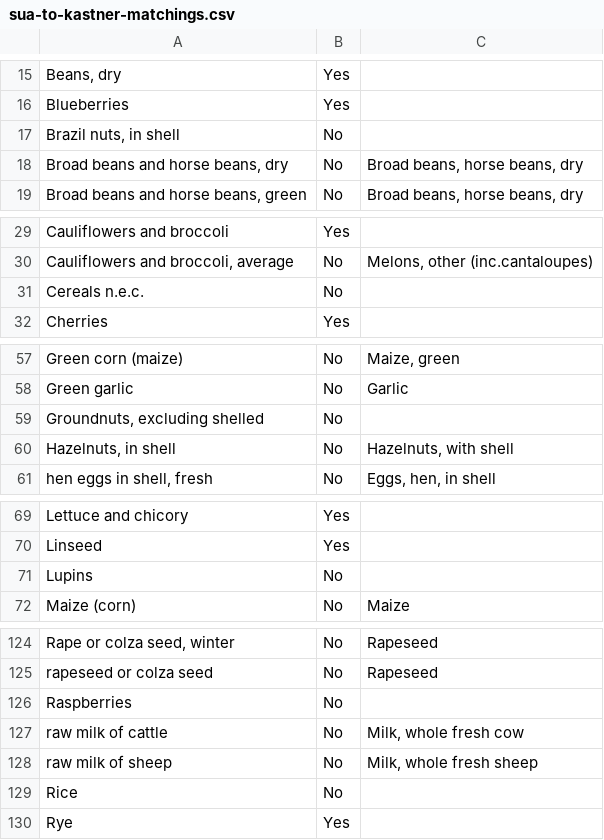
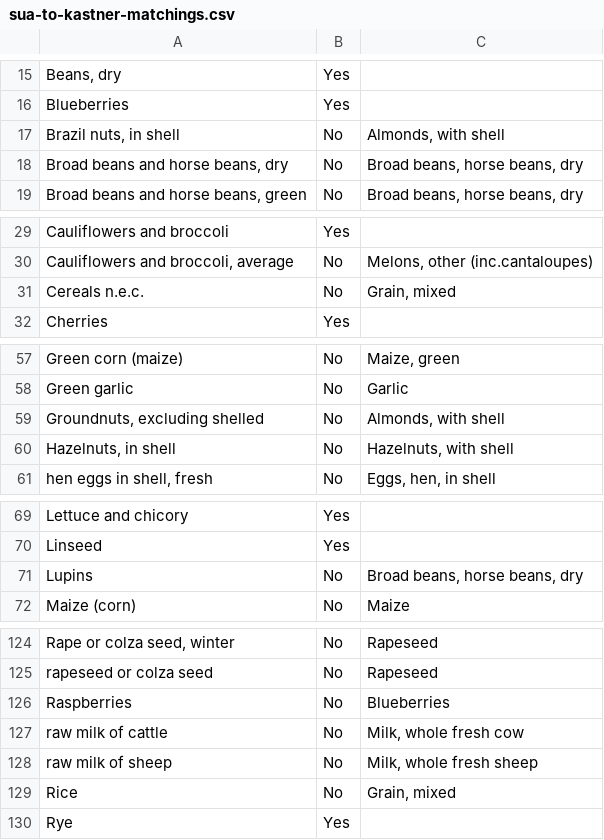
Before and after one commit to SLU-foodsystems/safad, a CSV file: misc/data/sua-to-kastner-matchings.csv, drawn as a sheet; only a part is shown, gaps mark what is left out; the diff covers the shown part only.

```diff
--- a/misc/data/sua-to-kastner-matchings.csv
+++ b/misc/data/sua-to-kastner-matchings.csv
@@ -16,3 +16,3 @@ Beans, dry;Yes;
 Blueberries;Yes;
-Brazil nuts, in shell;No;
+Brazil nuts, in shell;No;Almonds, with shell
 Broad beans and horse beans, dry;No;Broad beans, horse beans, dry
@@ -30,3 +30,3 @@ Cauliflowers and broccoli;Yes;
 Cauliflowers and broccoli, average;No;Melons, other (inc.cantaloupes)
-Cereals n.e.c.;No;
+Cereals n.e.c.;No;Grain, mixed
 Cherries;Yes;
@@ -58,3 +58,3 @@ Green corn (maize);No;Maize, green
 Green garlic;No;Garlic
-Groundnuts, excluding shelled;No;
+Groundnuts, excluding shelled;No;Almonds, with shell
 Hazelnuts, in shell;No;Hazelnuts, with shell
@@ -70,3 +70,3 @@ Lettuce and chicory;Yes;
 Linseed;Yes;
-Lupins;No;
+Lupins;No;Broad beans, horse beans, dry
 Maize (corn);No;Maize
@@ -125,6 +125,6 @@ Rape or colza seed, winter;No;Rapeseed
 rapeseed or colza seed;No;Rapeseed
-Raspberries;No;
+Raspberries;No;Blueberries
 raw milk of cattle;No;Milk, whole fresh cow
 raw milk of sheep;No;Milk, whole fresh sheep
-Rice;No;
+Rice;No;Grain, mixed
 Rye;Yes;
```
Also changed, not shown: 3 edited cells elsewhere in this file, misc/data/kastner-item-sua-matchings.csv, misc/data/rpc-parameters-template.csv, 1 other file.
